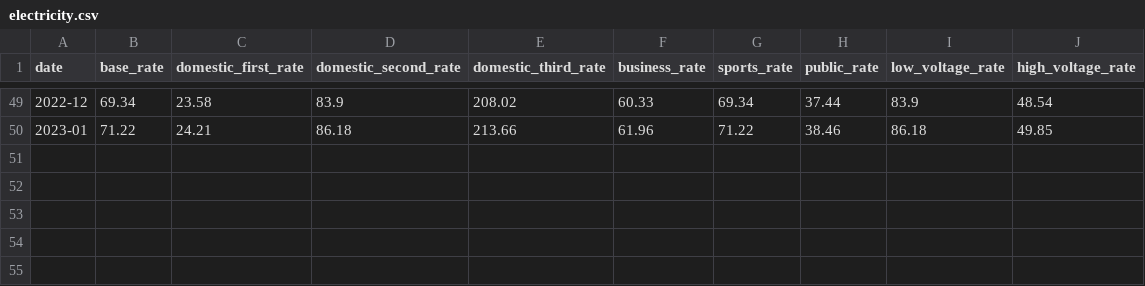
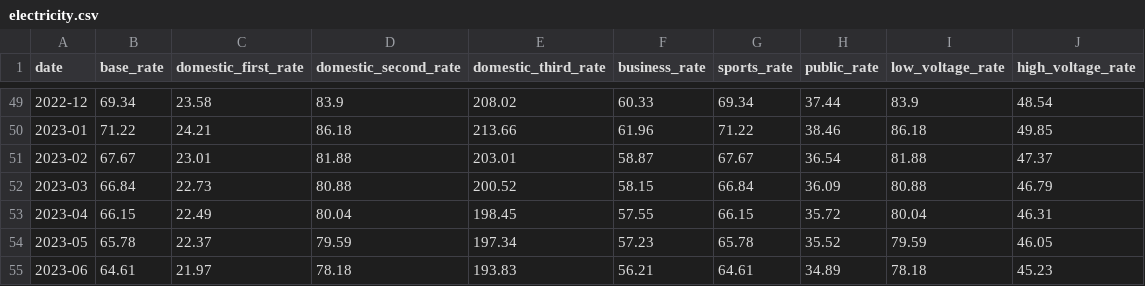
Before and after one commit to michaeltoohig/vanuatu-energy-dash-app, a CSV file: app/data/electricity.csv, drawn as a sheet; only a part is shown, gaps mark what is left out; the diff names each change by its address in the sheet, - before the commit and + after, or states it on an @@ line.

```diff
--- a/app/data/electricity.csv
+++ b/app/data/electricity.csv
+row 51: 2023-02 | 67.67 | 23.01 | 81.88 | 203.01 | 58.87 | 67.67 | 36.54 | 81.88 | 47.37
+row 52: 2023-03 | 66.84 | 22.73 | 80.88 | 200.52 | 58.15 | 66.84 | 36.09 | 80.88 | 46.79
+row 53: 2023-04 | 66.15 | 22.49 | 80.04 | 198.45 | 57.55 | 66.15 | 35.72 | 80.04 | 46.31
+row 54: 2023-05 | 65.78 | 22.37 | 79.59 | 197.34 | 57.23 | 65.78 | 35.52 | 79.59 | 46.05
+row 55: 2023-06 | 64.61 | 21.97 | 78.18 | 193.83 | 56.21 | 64.61 | 34.89 | 78.18 | 45.23
```
Also changed, not shown: 5 other files.
